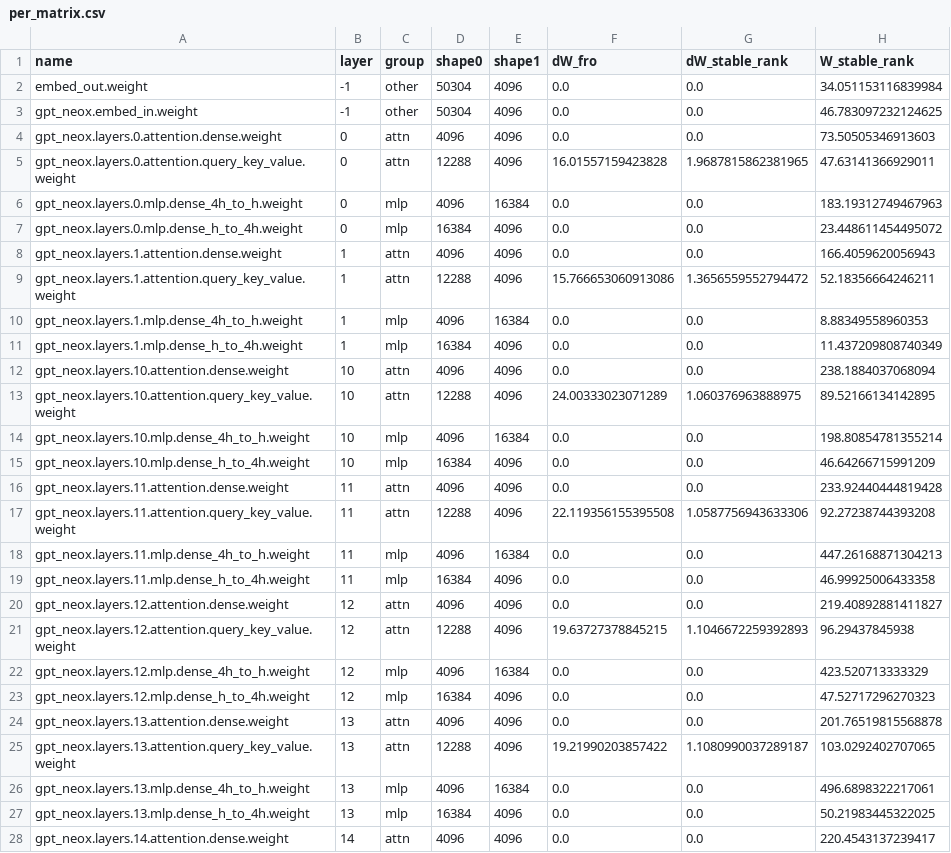
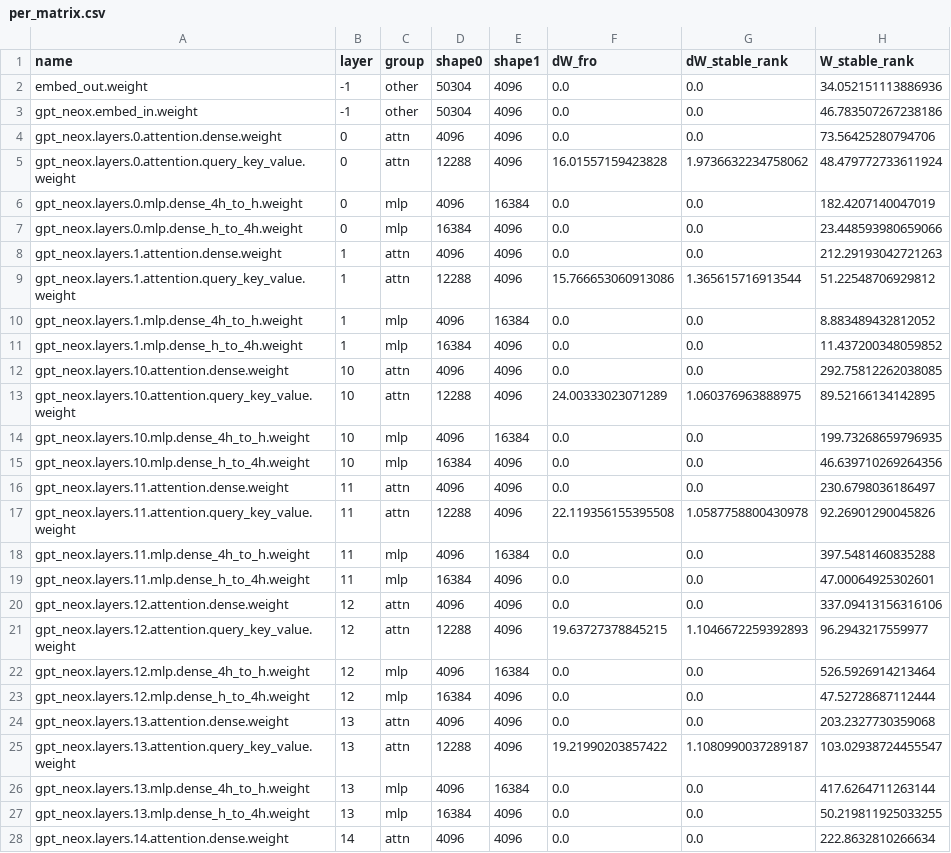
Before and after one commit to jammastergirish/CambridgeERA, a CSV file: outputs/param_stats/EleutherAI_deep-ignorance-unfiltered__to__EleutherAI_deep-ignorance-unfiltered-cb-lat/per_matrix.csv, drawn as a sheet; only a part is shown; the diff covers the shown part only.

```diff
--- a/outputs/param_stats/EleutherAI_deep-ignorance-unfiltered__to__EleutherAI_deep-ignorance-unfiltered-cb-lat/per_matrix.csv
+++ b/outputs/param_stats/EleutherAI_deep-ignorance-unfiltered__to__EleutherAI_deep-ignorance-unfiltered-cb-lat/per_matrix.csv
@@ -1,28 +1,28 @@
 name,layer,group,shape0,shape1,dW_fro,dW_stable_rank,W_stable_rank
-embed_out.weight,-1,other,50304,4096,0.0,0.0,34.051153116839984
-gpt_neox.embed_in.weight,-1,other,50304,4096,0.0,0.0,46.783097232124625
-gpt_neox.layers.0.attention.dense.weight,0,attn,4096,4096,0.0,0.0,73.50505346913603
-gpt_neox.layers.0.attention.query_key_value.weight,0,attn,12288,4096,16.01557159423828,1.9687815862381965,47.63141366929011
-gpt_neox.layers.0.mlp.dense_4h_to_h.weight,0,mlp,4096,16384,0.0,0.0,183.19312749467963
-gpt_neox.layers.0.mlp.dense_h_to_4h.weight,0,mlp,16384,4096,0.0,0.0,23.448611454495072
-gpt_neox.layers.1.attention.dense.weight,1,attn,4096,4096,0.0,0.0,166.4059620056943
-gpt_neox.layers.1.attention.query_key_value.weight,1,attn,12288,4096,15.766653060913086,1.3656559552794472,52.18356664246211
-gpt_neox.layers.1.mlp.dense_4h_to_h.weight,1,mlp,4096,16384,0.0,0.0,8.88349558960353
-gpt_neox.layers.1.mlp.dense_h_to_4h.weight,1,mlp,16384,4096,0.0,0.0,11.437209808740349
-gpt_neox.layers.10.attention.dense.weight,10,attn,4096,4096,0.0,0.0,238.1884037068094
+embed_out.weight,-1,other,50304,4096,0.0,0.0,34.052151113886936
+gpt_neox.embed_in.weight,-1,other,50304,4096,0.0,0.0,46.783507267238186
+gpt_neox.layers.0.attention.dense.weight,0,attn,4096,4096,0.0,0.0,73.56425280794706
+gpt_neox.layers.0.attention.query_key_value.weight,0,attn,12288,4096,16.01557159423828,1.9736632234758062,48.479772733611924
+gpt_neox.layers.0.mlp.dense_4h_to_h.weight,0,mlp,4096,16384,0.0,0.0,182.4207140047019
+gpt_neox.layers.0.mlp.dense_h_to_4h.weight,0,mlp,16384,4096,0.0,0.0,23.448593980659066
+gpt_neox.layers.1.attention.dense.weight,1,attn,4096,4096,0.0,0.0,212.29193042721263
+gpt_neox.layers.1.attention.query_key_value.weight,1,attn,12288,4096,15.766653060913086,1.365615716913544,51.22548706929812
+gpt_neox.layers.1.mlp.dense_4h_to_h.weight,1,mlp,4096,16384,0.0,0.0,8.883489432812052
+gpt_neox.layers.1.mlp.dense_h_to_4h.weight,1,mlp,16384,4096,0.0,0.0,11.437200348059852
+gpt_neox.layers.10.attention.dense.weight,10,attn,4096,4096,0.0,0.0,292.75812262038085
 gpt_neox.layers.10.attention.query_key_value.weight,10,attn,12288,4096,24.00333023071289,1.060376963888975,89.52166134142895
-gpt_neox.layers.10.mlp.dense_4h_to_h.weight,10,mlp,4096,16384,0.0,0.0,198.80854781355214
-gpt_neox.layers.10.mlp.dense_h_to_4h.weight,10,mlp,16384,4096,0.0,0.0,46.64266715991209
-gpt_neox.layers.11.attention.dense.weight,11,attn,4096,4096,0.0,0.0,233.92440444819428
-gpt_neox.layers.11.attention.query_key_value.weight,11,attn,12288,4096,22.119356155395508,1.0587756943633306,92.27238744393208
-gpt_neox.layers.11.mlp.dense_4h_to_h.weight,11,mlp,4096,16384,0.0,0.0,447.26168871304213
-gpt_neox.layers.11.mlp.dense_h_to_4h.weight,11,mlp,16384,4096,0.0,0.0,46.99925006433358
-gpt_neox.layers.12.attention.dense.weight,12,attn,4096,4096,0.0,0.0,219.40892881411827
-gpt_neox.layers.12.attention.query_key_value.weight,12,attn,12288,4096,19.63727378845215,1.1046672259392893,96.29437845938
-gpt_neox.layers.12.mlp.dense_4h_to_h.weight,12,mlp,4096,16384,0.0,0.0,423.520713333329
-gpt_neox.layers.12.mlp.dense_h_to_4h.weight,12,mlp,16384,4096,0.0,0.0,47.52717296270323
-gpt_neox.layers.13.attention.dense.weight,13,attn,4096,4096,0.0,0.0,201.76519815568878
-gpt_neox.layers.13.attention.query_key_value.weight,13,attn,12288,4096,19.21990203857422,1.1080990037289187,103.0292402707065
-gpt_neox.layers.13.mlp.dense_4h_to_h.weight,13,mlp,4096,16384,0.0,0.0,496.6898322217061
-gpt_neox.layers.13.mlp.dense_h_to_4h.weight,13,mlp,16384,4096,0.0,0.0,50.21983445322025
-gpt_neox.layers.14.attention.dense.weight,14,attn,4096,4096,0.0,0.0,220.4543137239417
+gpt_neox.layers.10.mlp.dense_4h_to_h.weight,10,mlp,4096,16384,0.0,0.0,199.73268659796935
+gpt_neox.layers.10.mlp.dense_h_to_4h.weight,10,mlp,16384,4096,0.0,0.0,46.639710269264356
+gpt_neox.layers.11.attention.dense.weight,11,attn,4096,4096,0.0,0.0,230.6798036186497
+gpt_neox.layers.11.attention.query_key_value.weight,11,attn,12288,4096,22.119356155395508,1.0587758800430978,92.26901290045826
+gpt_neox.layers.11.mlp.dense_4h_to_h.weight,11,mlp,4096,16384,0.0,0.0,397.5481460835288
+gpt_neox.layers.11.mlp.dense_h_to_4h.weight,11,mlp,16384,4096,0.0,0.0,47.00064925302601
+gpt_neox.layers.12.attention.dense.weight,12,attn,4096,4096,0.0,0.0,337.09413156316106
+gpt_neox.layers.12.attention.query_key_value.weight,12,attn,12288,4096,19.63727378845215,1.1046672259392893,96.2943217559977
+gpt_neox.layers.12.mlp.dense_4h_to_h.weight,12,mlp,4096,16384,0.0,0.0,526.5926914213464
+gpt_neox.layers.12.mlp.dense_h_to_4h.weight,12,mlp,16384,4096,0.0,0.0,47.52728687112444
+gpt_neox.layers.13.attention.dense.weight,13,attn,4096,4096,0.0,0.0,203.2327730359068
+gpt_neox.layers.13.attention.query_key_value.weight,13,attn,12288,4096,19.21990203857422,1.1080990037289187,103.02938724455547
+gpt_neox.layers.13.mlp.dense_4h_to_h.weight,13,mlp,4096,16384,0.0,0.0,417.6264711263144
+gpt_neox.layers.13.mlp.dense_h_to_4h.weight,13,mlp,16384,4096,0.0,0.0,50.219811925033255
+gpt_neox.layers.14.attention.dense.weight,14,attn,4096,4096,0.0,0.0,222.8632810266634
```
Also changed, not shown: 113 edited cells elsewhere in this file, outputs/param_stats/EleutherAI_deep-ignorance-unfiltered__to__EleutherAI_deep-ignorance-e2e-strong-filter/per_layer.csv, outputs/param_stats/EleutherAI_deep-ignorance-unfiltered__to__EleutherAI_deep-ignorance-e2e-strong-filter/per_matrix.csv, 7 other files.
